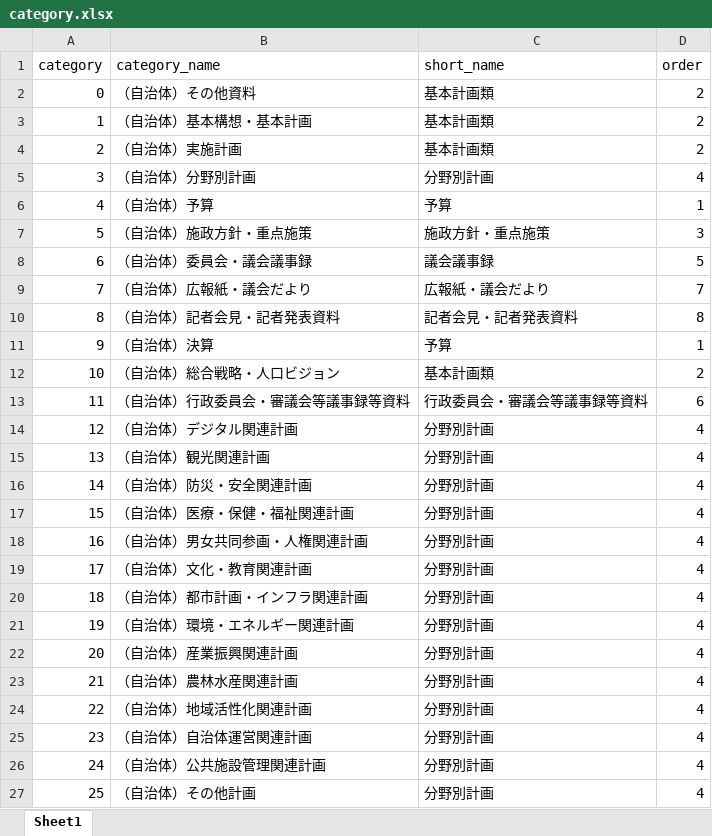
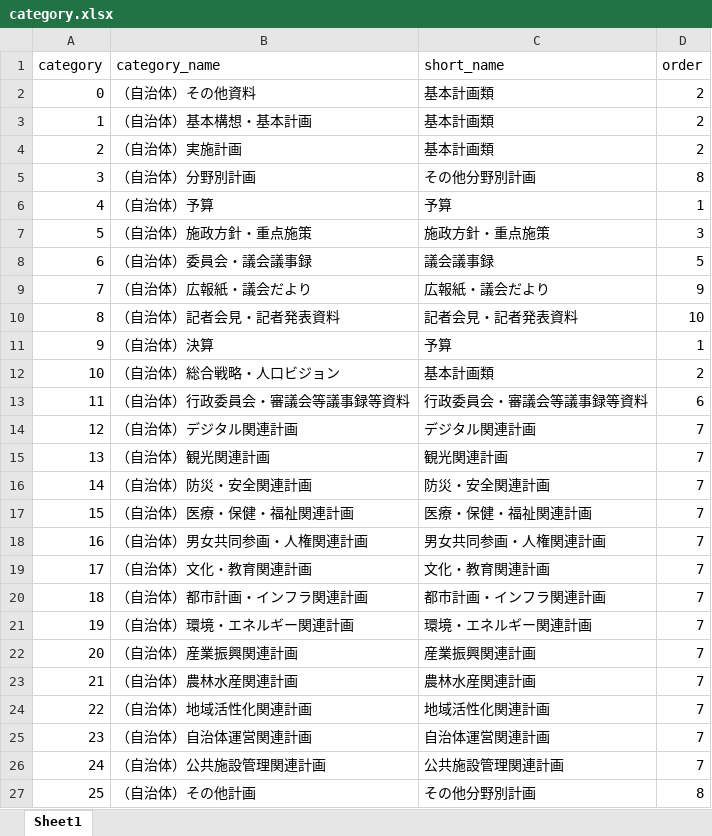
Before and after one commit to GlocalOfficial/gfinder_lite, an Excel workbook: category.xlsx, sheet Sheet1, drawn as a sheet; values as stored, in another font and other column widths than the file's, no borders; the diff names each change by its address in the sheet, - before the commit and + after, or states it on an @@ line.

Commit message:
fix

```diff
--- a/category.xlsx (sheet Sheet1)
+++ b/category.xlsx (sheet Sheet1)
-C5 (short_name): 分野別計画
+C5 (short_name): その他分野別計画
-D5 (order): 4
+D5 (order): 8
-D9 (order): 7
+D9 (order): 9
-D10 (order): 8
+D10 (order): 10
-C14 (short_name): 分野別計画
+C14 (short_name): デジタル関連計画
-D14:D26 (order): 4
+D14:D26 (order): 7
-C15 (short_name): 分野別計画
+C15 (short_name): 観光関連計画
-C16 (short_name): 分野別計画
+C16 (short_name): 防災・安全関連計画
-C17 (short_name): 分野別計画
+C17 (short_name): 医療・保健・福祉関連計画
-C18 (short_name): 分野別計画
+C18 (short_name): 男女共同参画・人権関連計画
-C19 (short_name): 分野別計画
+C19 (short_name): 文化・教育関連計画
-C20 (short_name): 分野別計画
+C20 (short_name): 都市計画・インフラ関連計画
-C21 (short_name): 分野別計画
+C21 (short_name): 環境・エネルギー関連計画
-C22 (short_name): 分野別計画
+C22 (short_name): 産業振興関連計画
-C23 (short_name): 分野別計画
+C23 (short_name): 農林水産関連計画
-C24 (short_name): 分野別計画
+C24 (short_name): 地域活性化関連計画
-C25 (short_name): 分野別計画
+C25 (short_name): 自治体運営関連計画
-C26 (short_name): 分野別計画
+C26 (short_name): 公共施設管理関連計画
-C27 (short_name): 分野別計画
+C27 (short_name): その他分野別計画
-D27 (order): 4
+D27 (order): 8
```
